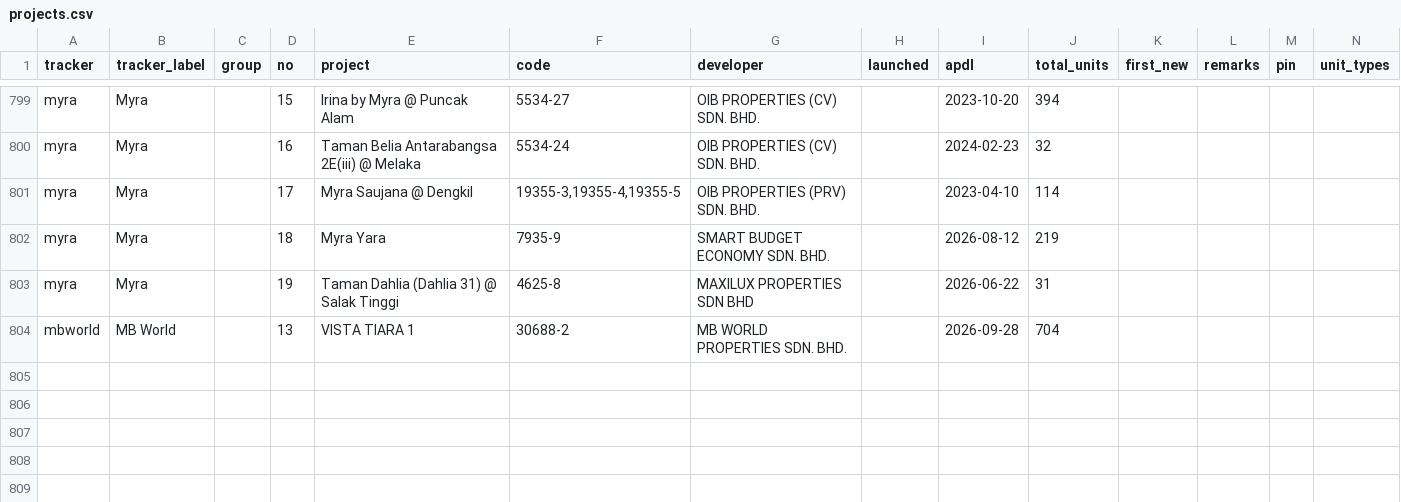
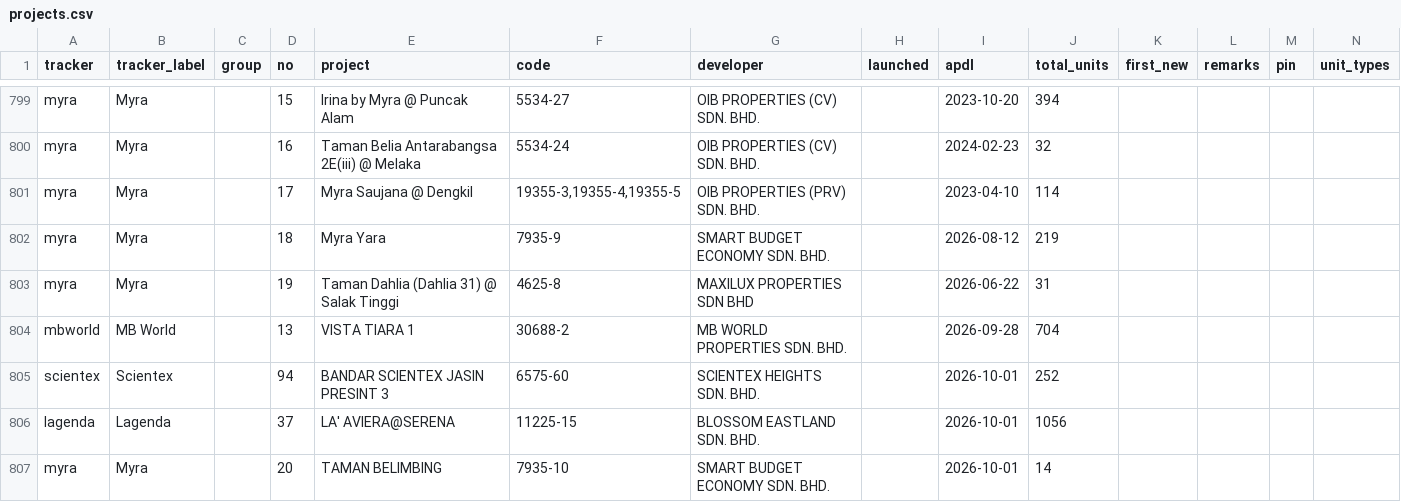
Before and after one commit to smtcu/teduh-tracker, a CSV file: projects.csv, drawn as a sheet; only a part is shown, gaps mark what is left out; rows hold the shown columns only; the diff names each change by its address in the sheet, - before the commit and + after, or states it on an @@ line.

Commit message:
Launch watch 2026-10-02

```diff
--- a/projects.csv
+++ b/projects.csv
+row 805: scientex | Scientex |  | 94 | BANDAR SCIENTEX JASIN PRESINT 3 | 6575-60 | SCIENTEX HEIGHTS SDN. BHD. |  | 2026-10-01 | 252
+row 806: lagenda | Lagenda |  | 37 | LA' AVIERA@SERENA | 11225-15 | BLOSSOM EASTLAND SDN. BHD. |  | 2026-10-01 | 1056
+row 807: myra | Myra |  | 20 | TAMAN BELIMBING | 7935-10 | SMART BUDGET ECONOMY SDN. BHD. |  | 2026-10-01 | 14
```
Also changed, not shown: data/teduh_watch.csv, 1 other file.
